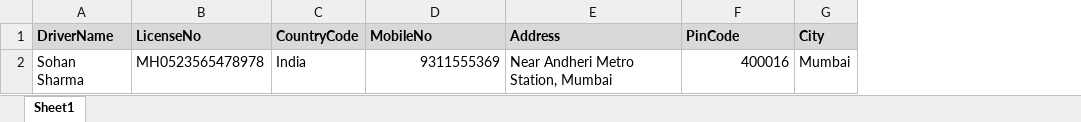
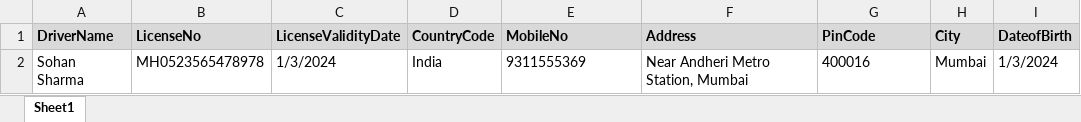
Before and after one commit to Dharmil2002/WebX-Visibility, an Excel workbook: src/assets/Download/DriverMasterTemplate.xlsx, sheet Sheet1, drawn as a sheet; only a part is shown; values as stored, in another font and other column widths than the file's, no borders; addresses are those after the commit; the diff names each change by its address in the sheet, - before the commit and + after, or states it on an @@ line.

```diff
--- a/src/assets/Download/DriverMasterTemplate.xlsx (sheet Sheet1)
+++ b/src/assets/Download/DriverMasterTemplate.xlsx (sheet Sheet1)
+column C (LicenseValidityDate), row 2: 1/3/2024
+column I (DateofBirth), row 2: 1/3/2024
-E2 alignment: right
+E2 alignment: left
-G2 alignment: right
+G2 alignment: left
```
Also changed, not shown: 2 other files.
